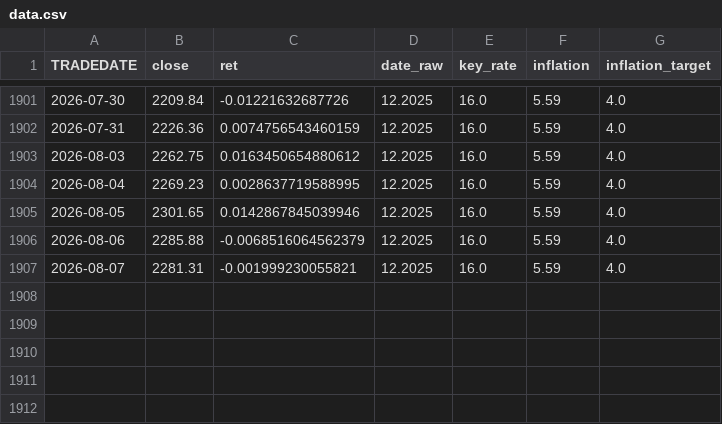
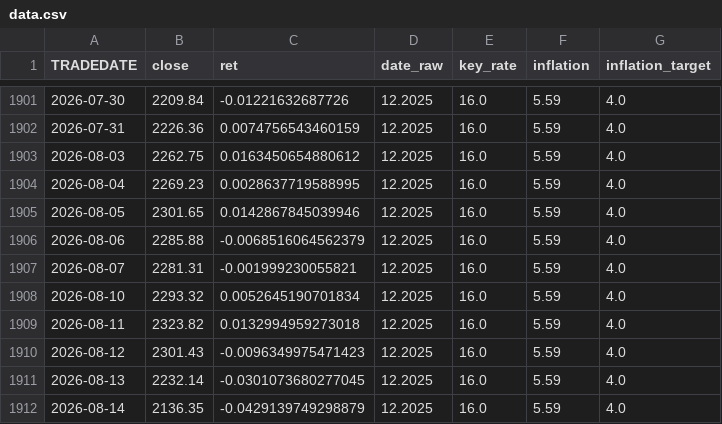
Before and after one commit to Eg0Mak/barren-plateau-volatility, a CSV file: data/data.csv, drawn as a sheet; only a part is shown, gaps mark what is left out.

```diff
--- a/data/data.csv
+++ b/data/data.csv
@@ -1907 +1907,6 @@ TRADEDATE,close,ret,date_raw,key_rate,inflation,inflation_target
 2026-08-07,2281.31,-0.001999230055821,12.2025,16.0,5.59,4.0
+2026-08-10,2293.32,0.0052645190701834,12.2025,16.0,5.59,4.0
+2026-08-11,2323.82,0.0132994959273018,12.2025,16.0,5.59,4.0
+2026-08-12,2301.43,-0.0096349975471423,12.2025,16.0,5.59,4.0
+2026-08-13,2232.14,-0.0301073680277045,12.2025,16.0,5.59,4.0
+2026-08-14,2136.35,-0.0429139749298879,12.2025,16.0,5.59,4.0
```
Also changed, not shown: data/quotes_raw.csv, 1 other file.
